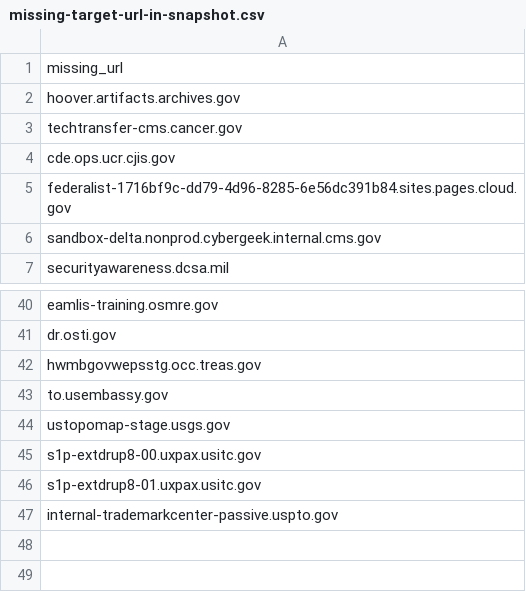
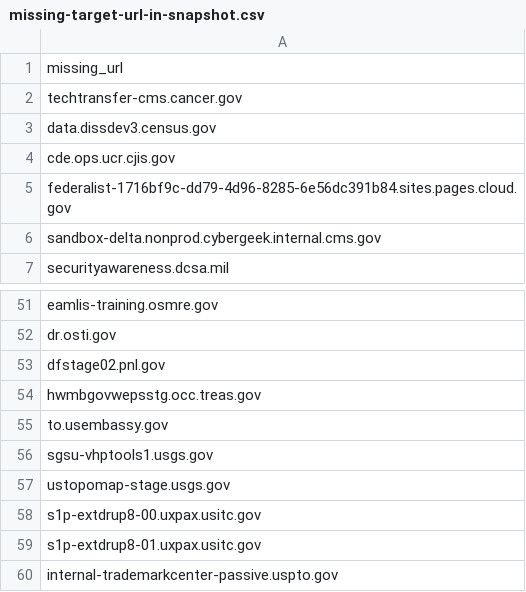
Before and after one commit to arpitjain099/site-scanning-analysis, a CSV file: reports/missing-target-url-in-snapshot.csv, drawn as a sheet; only a part is shown, gaps mark what is left out; removed rows and columns are numbered as before the commit, all else as after; the diff covers the shown part only; the diff names each change by its address in the sheet, - before the commit and + after, or states it on an @@ line.

```diff
--- a/reports/missing-target-url-in-snapshot.csv
+++ b/reports/missing-target-url-in-snapshot.csv
-row 2: hoover.artifacts.archives.gov
+row 3: data.dissdev3.census.gov
+row 53: dfstage02.pnl.gov
+row 56: sgsu-vhptools1.usgs.gov
```
Also changed, not shown: 11 added rows and 1 edited cell elsewhere in this file.
